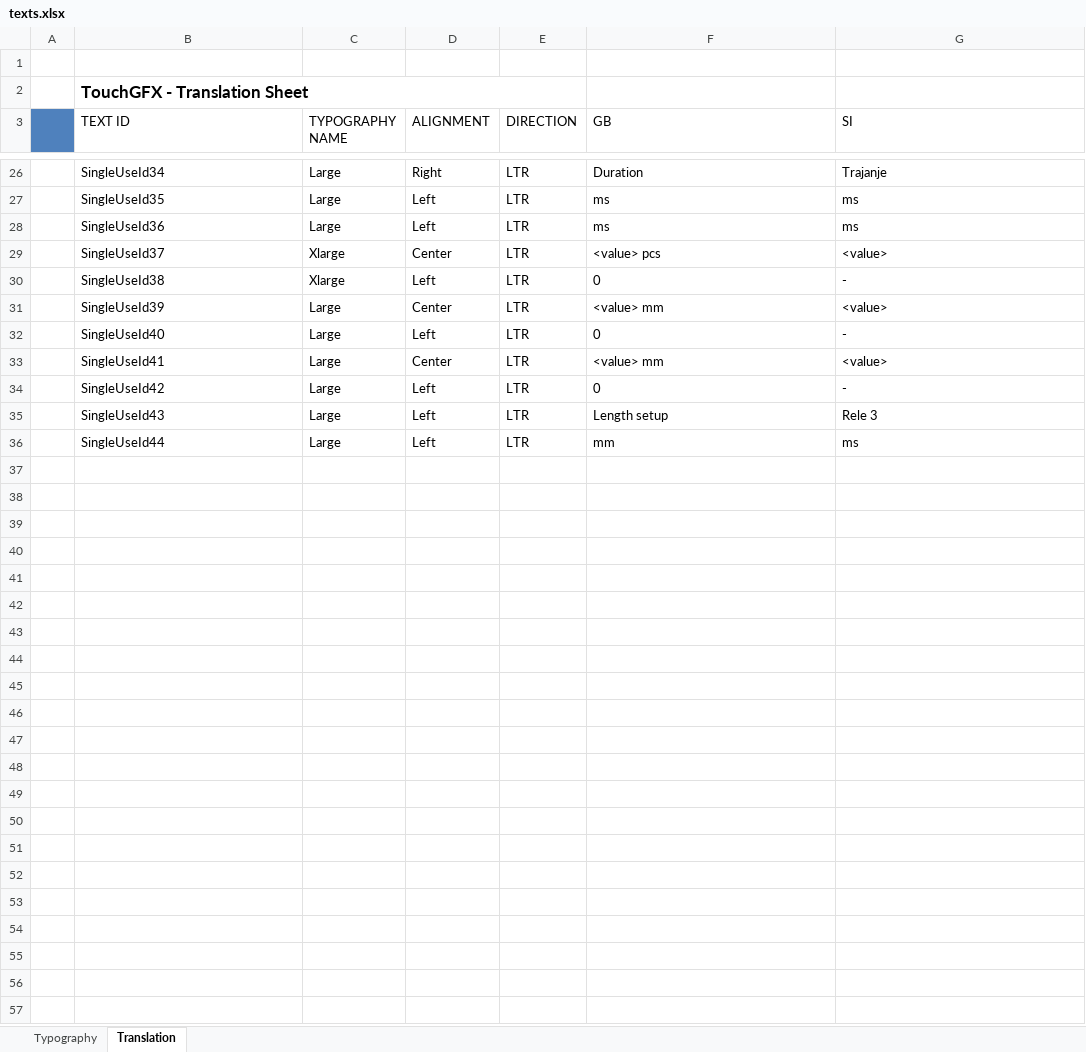
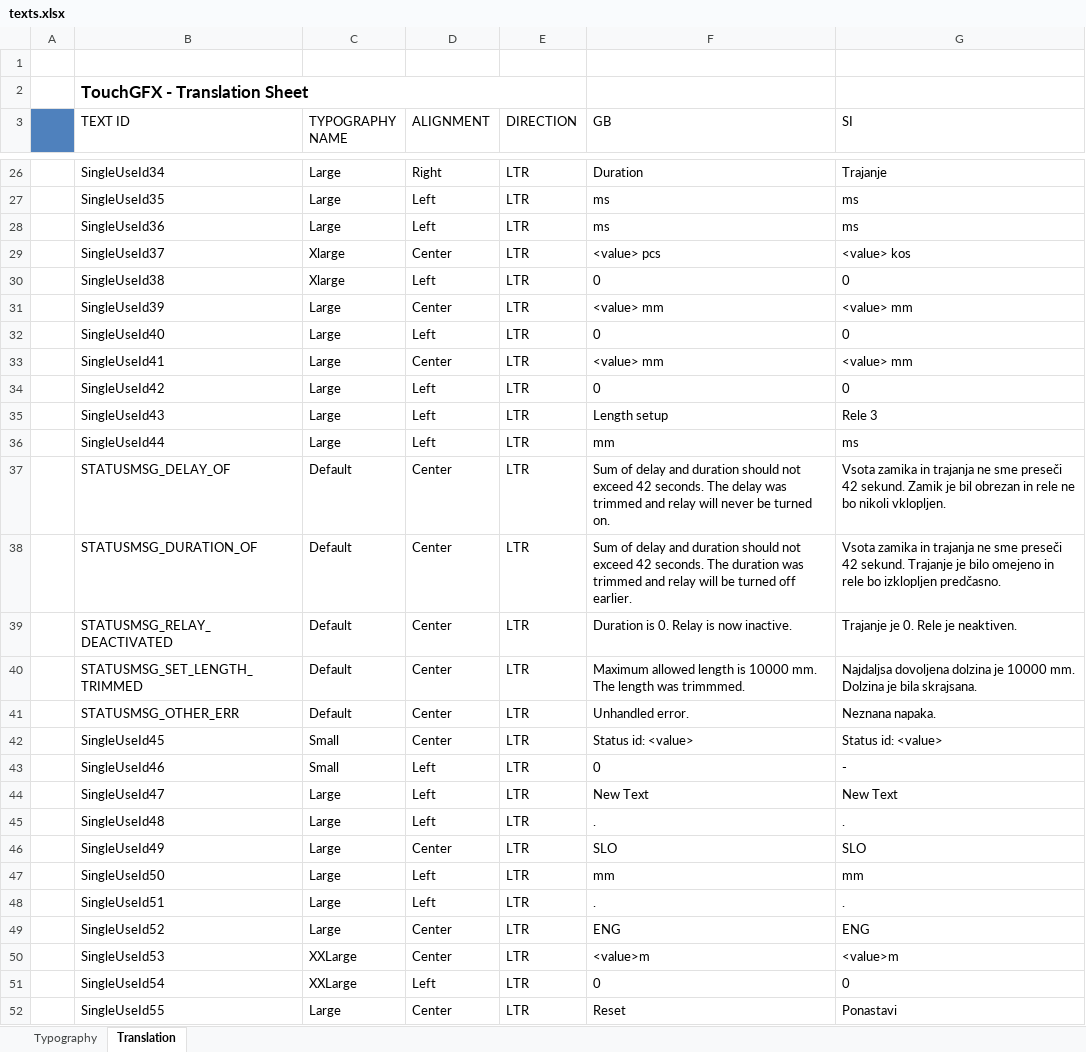
Before and after one commit to joej970/RezalniSistemV2, an Excel workbook: TouchGFX/assets/texts/texts.xlsx, sheet Translation, drawn as a sheet; only a part is shown, gaps mark what is left out; values as stored, in another font and other column widths than the file's, no borders; the diff names each change by its address in the sheet, - before the commit and + after, or states it on an @@ line.

Commit message:
Added some GUI elements. Pop up status information messaging system.

```diff
--- a/TouchGFX/assets/texts/texts.xlsx (sheet Translation)
+++ b/TouchGFX/assets/texts/texts.xlsx (sheet Translation)
-G29 (SI): <value>
+G29 (SI): <value> kos
-G30 (SI): -
+G30 (SI): 0
-G31 (SI): <value>
+G31 (SI): <value> mm
-G32 (SI): -
+G32 (SI): 0
-G33 (SI): <value>
+G33 (SI): <value> mm
-G34 (SI): -
+G34 (SI): 0
+row 37:  | STATUSMSG_DELAY_OF | Default | Center | LTR | Sum of delay and duration should not exceed 42 seconds. The delay was trimmed and relay will never be turned on. | Vsota zamika in trajanja ne sme preseči 42 sekund. Zamik je bil obrezan in rele ne bo nikoli vklopljen.
+row 38:  | STATUSMSG_DURATION_OF | Default | Center | LTR | Sum of delay and duration should not exceed 42 seconds. The duration was trimmed and relay will be turned off earlier. | Vsota zamika in trajanja ne sme preseči 42 sekund. Trajanje je bilo omejeno in rele bo izklopljen predčasno.
+row 39:  | STATUSMSG_RELAY_DEACTIVATED | Default | Center | LTR | Duration is 0. Relay is now inactive. | Trajanje je 0. Rele je neaktiven.
+row 40:  | STATUSMSG_SET_LENGTH_TRIMMED | Default | Center | LTR | Maximum allowed length is 10000 mm. The length was trimmmed. | Najdaljsa dovoljena dolzina je 10000 mm. Dolzina je bila skrajsana.
+row 41:  | STATUSMSG_OTHER_ERR | Default | Center | LTR | Unhandled error. | Neznana napaka.
+row 42:  | SingleUseId45 | Small | Center | LTR | Status id: <value> | Status id: <value>
+row 43:  | SingleUseId46 | Small | Left | LTR | 0 | -
+row 44:  | SingleUseId47 | Large | Left | LTR | New Text | New Text
+row 45:  | SingleUseId48 | Large | Left | LTR | . | .
+row 46:  | SingleUseId49 | Large | Center | LTR | SLO | SLO
+row 47:  | SingleUseId50 | Large | Left | LTR | mm | mm
+row 48:  | SingleUseId51 | Large | Left | LTR | . | .
+row 49:  | SingleUseId52 | Large | Center | LTR | ENG | ENG
+row 50:  | SingleUseId53 | XXLarge | Center | LTR | <value>m | <value>m
+row 51:  | SingleUseId54 | XXLarge | Left | LTR | 0 | 0
+row 52:  | SingleUseId55 | Large | Center | LTR | Reset | Ponastavi
```
Also changed, not shown: sheet Typography, 36 other files.
